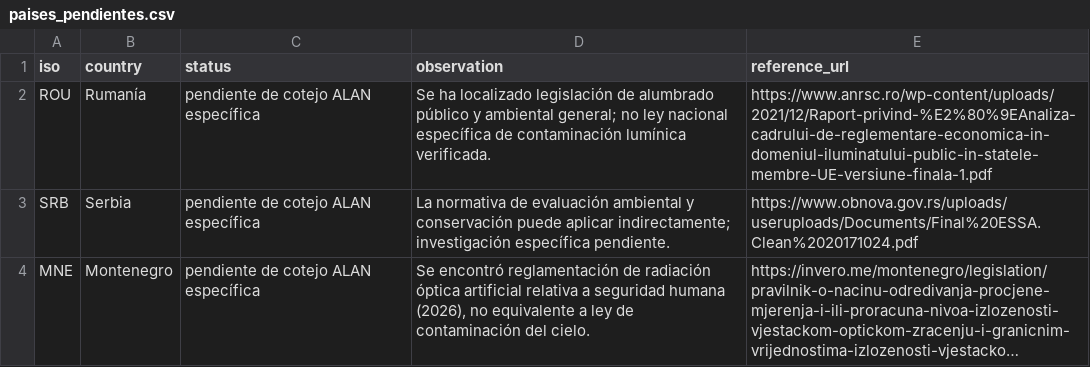
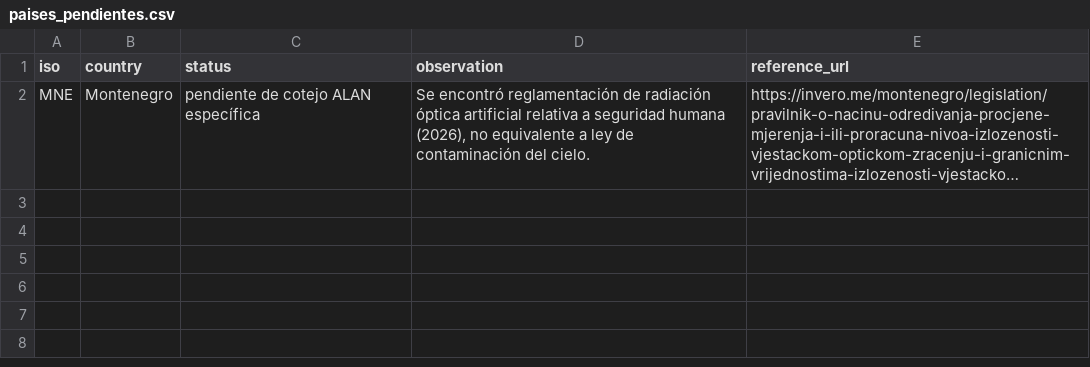
Before and after one commit to pmisson/atlas-luz-nocturna, a CSV file: data/paises_pendientes.csv, drawn as a sheet; long unchanged cells end in …; the diff names each change by its address in the sheet, - before the commit and + after, or states it on an @@ line.

Commit message:
Actualizar catálogo de Serbia Rumanía y pendientes

```diff
--- a/data/paises_pendientes.csv
+++ b/data/paises_pendientes.csv
-row 2: ROU | Rumanía | pendiente de cotejo ALAN específica | Se ha localizado legislación de alumbrado público y ambiental general; no ley nacional específica de contaminación lumínica verificada. | https://www.anrsc.ro/wp-content/uploads/2021/12/Raport-privind-%E2%80%9EAnaliza-cadrului-de-reglementare-economica-in-domeniul-iluminatului-public-in-statele-membre-UE-versiune-finala-1.pdf
-row 3: SRB | Serbia | pendiente de cotejo ALAN específica | La normativa de evaluación ambiental y conservación puede aplicar indirectamente; investigación específica pendiente. | https://www.obnova.gov.rs/uploads/useruploads/Documents/Final%20ESSA.Clean%2020171024.pdf
```
